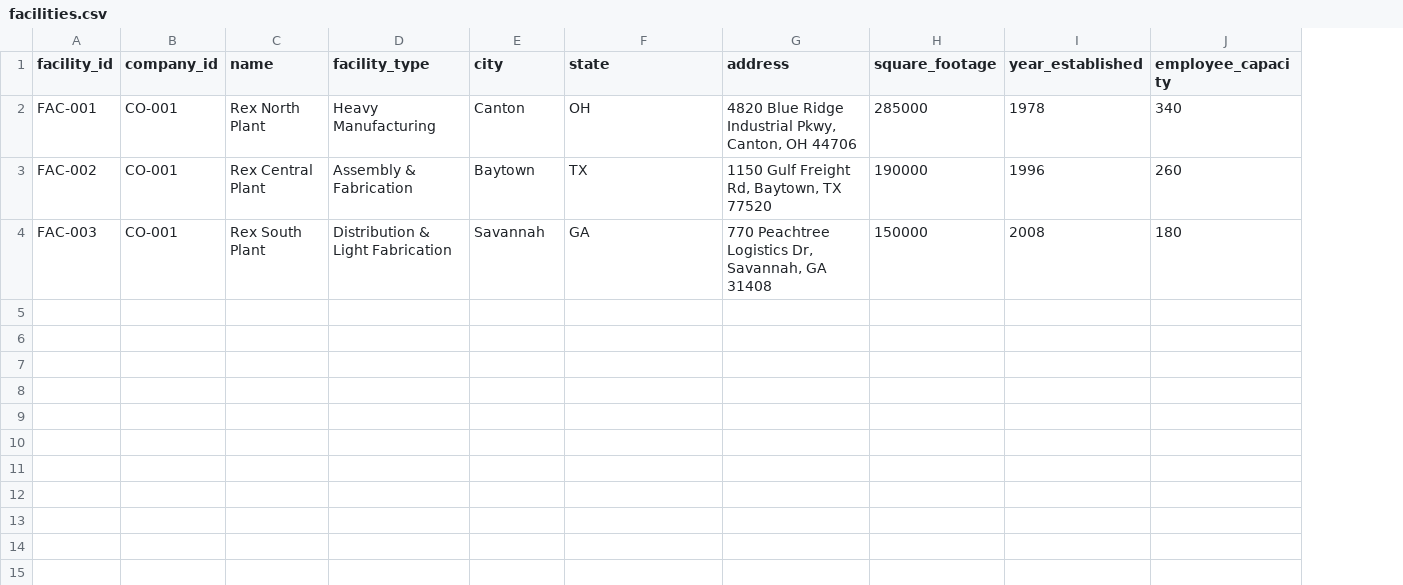
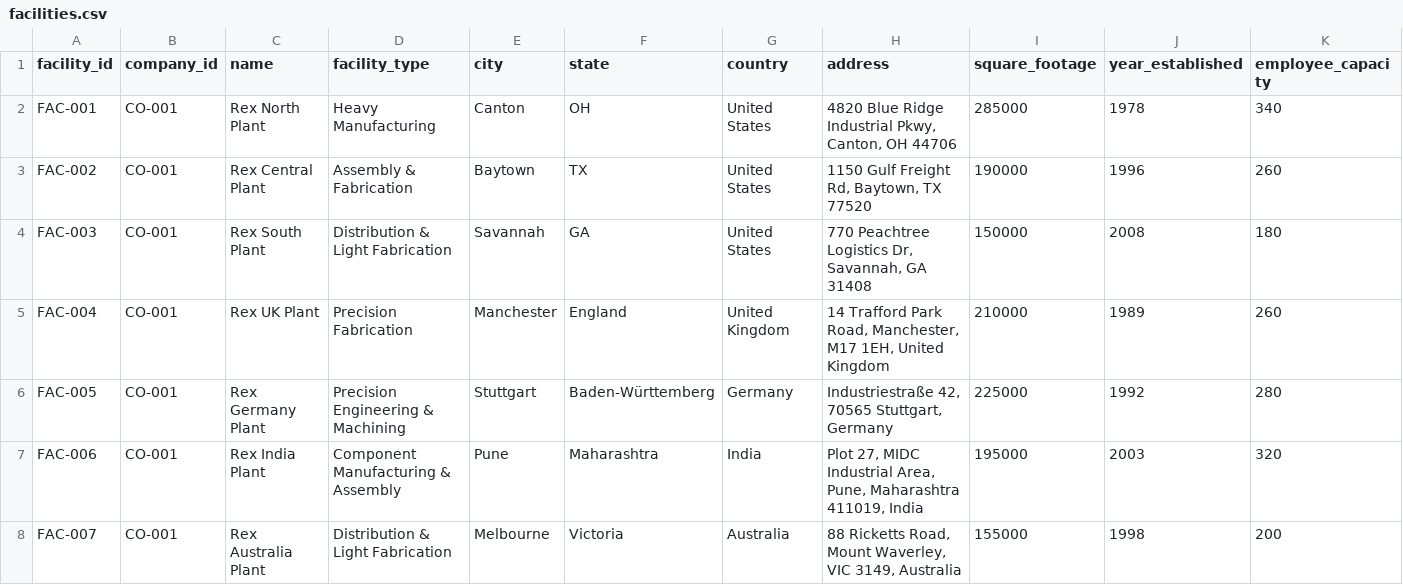
Before and after one commit to yuvrajsch369-fruitgrape/RISKON, a CSV file: database/csv/facilities.csv, drawn as a sheet; the diff names each change by its address in the sheet, - before the commit and + after, or states it on an @@ line.

```diff
--- a/database/csv/facilities.csv
+++ b/database/csv/facilities.csv
+column G (country), rows 2-4: all United States
+row 5: FAC-004 | CO-001 | Rex UK Plant | Precision Fabrication | Manchester | England | United Kingdom | 14 Trafford Park Road, Manchester, M17 1EH, United Kingdom | 210000 | 1989 | 260
+row 6: FAC-005 | CO-001 | Rex Germany Plant | Precision Engineering & Machining | Stuttgart | Baden-Württemberg | Germany | Industriestraße 42, 70565 Stuttgart, Germany | 225000 | 1992 | 280
+row 7: FAC-006 | CO-001 | Rex India Plant | Component Manufacturing & Assembly | Pune | Maharashtra | India | Plot 27, MIDC Industrial Area, Pune, Maharashtra 411019, India | 195000 | 2003 | 320
+row 8: FAC-007 | CO-001 | Rex Australia Plant | Distribution & Light Fabrication | Melbourne | Victoria | Australia | 88 Ricketts Road, Mount Waverley, VIC 3149, Australia | 155000 | 1998 | 200
```
Also changed, not shown: database/csv/audit_findings.csv, database/csv/employees.csv, 27 other files.
